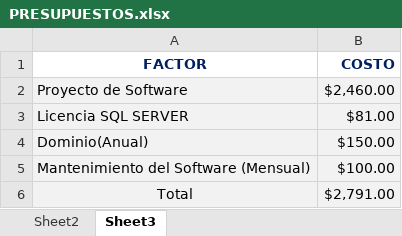
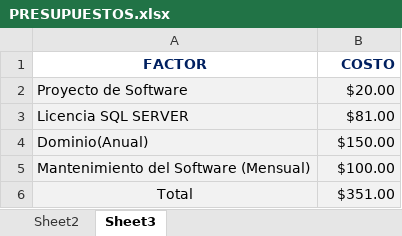
Before and after one commit to sugeiri/ElFinal, an Excel workbook: DOCUMENTACION/I. PLANIFICACION DEL PROYECTO/PRESUPUESTOS.xlsx, sheet Sheet3, drawn as a sheet; values as stored, in another font and other column widths than the file's, no borders; the diff names each change by its address in the sheet, - before the commit and + after, or states it on an @@ line.

```diff
--- a/DOCUMENTACION/I. PLANIFICACION DEL PROYECTO/PRESUPUESTOS.xlsx (sheet Sheet3)
+++ b/DOCUMENTACION/I. PLANIFICACION DEL PROYECTO/PRESUPUESTOS.xlsx (sheet Sheet3)
-B2 (COSTO): $2,460.00
+B2 (COSTO): $20.00
-B6 (COSTO): $2,791.00
+B6 (COSTO): $351.00
```
Also changed, not shown: sheet Sheet2, DOCUMENTACION/I. PLANIFICACION DEL PROYECTO/2.- DIAGRAMA DE GANTT.xlsx, 22 other files.
